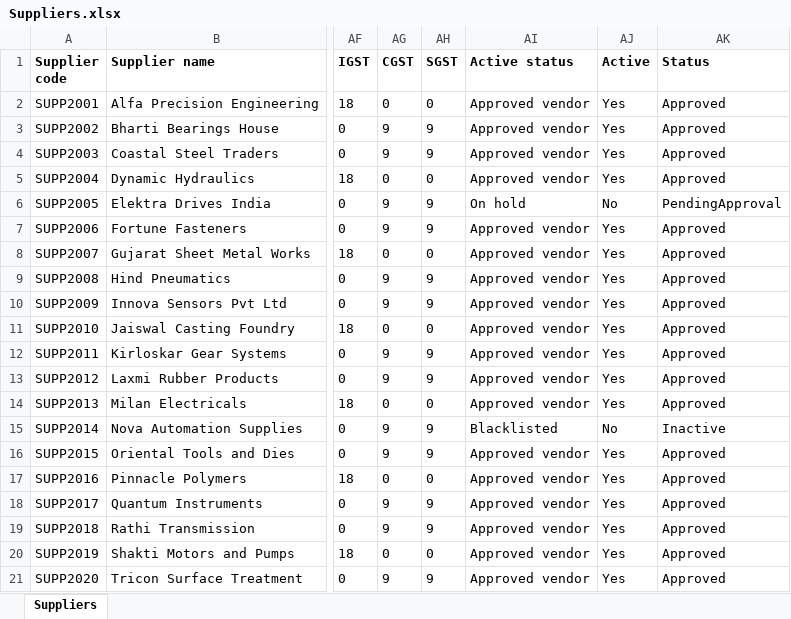
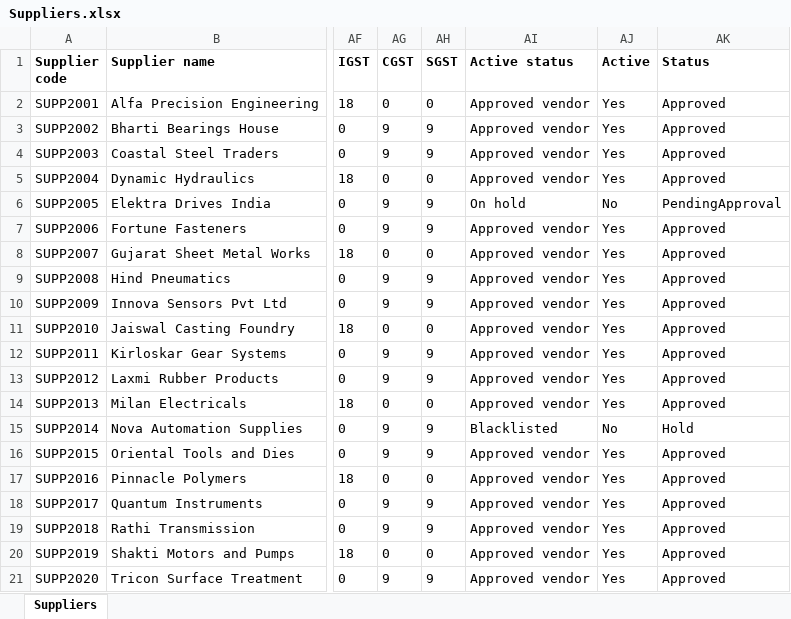
Before and after one commit to Harshad-kolhe/ERP-, an Excel workbook: docs/import/Suppliers.xlsx, sheet Suppliers, drawn as a sheet; only a part is shown, gaps mark what is left out; values as stored, in another font and other column widths than the file's, no borders; the diff names each change by its address in the sheet, - before the commit and + after, or states it on an @@ line.

```diff
--- a/docs/import/Suppliers.xlsx (sheet Suppliers)
+++ b/docs/import/Suppliers.xlsx (sheet Suppliers)
-AK15 (Status): Inactive
+AK15 (Status): Hold
```
Also changed, not shown: 23 other files.
